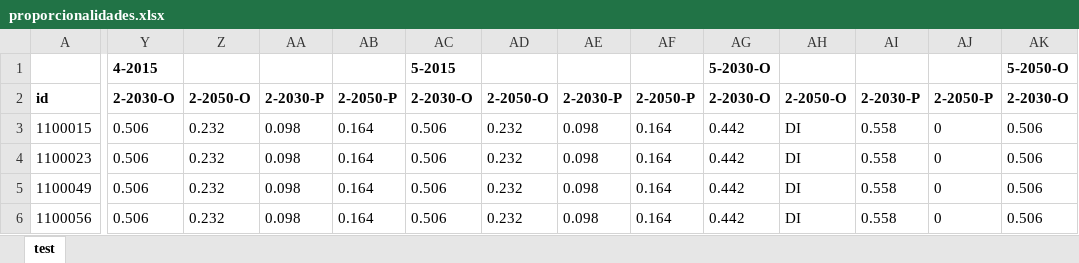
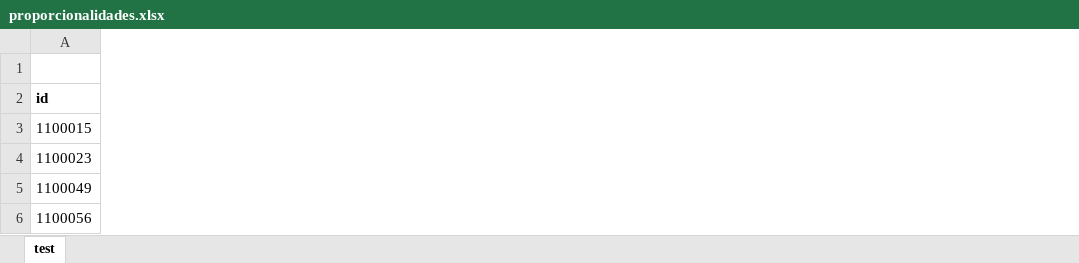
Before and after one commit to MarioCarvalhoBr/data_validate, an Excel workbook: input_data/data_errors_11/proporcionalidades.xlsx, sheet test, drawn as a sheet; only a part is shown, gaps mark what is left out; values as stored, in another font and other column widths than the file's, no borders; the diff covers the shown part only; the diff names each change by its address in the sheet, - before the commit and + after, or states it on an @@ line.

Commit message:
close #209: Add check for parent-child relationships in proporcionalidades.xslx file

```diff
--- a/input_data/data_errors_11/proporcionalidades.xlsx (sheet test)
+++ b/input_data/data_errors_11/proporcionalidades.xlsx (sheet test)
-column Y, rows 1-6: 4-2015 | 2-2030-O | 0.506 | 0.506 | 0.506 | 0.506
-column Z, rows 2-6: 2-2050-O | 0.232 | 0.232 | 0.232 | 0.232
-column AA, rows 2-6: 2-2030-P | 0.098 | 0.098 | 0.098 | 0.098
-column AB, rows 2-6: 2-2050-P | 0.164 | 0.164 | 0.164 | 0.164
-column AC, rows 1-6: 5-2015 | 2-2030-O | 0.506 | 0.506 | 0.506 | 0.506
-column AD, rows 2-6: 2-2050-O | 0.232 | 0.232 | 0.232 | 0.232
-column AE, rows 2-6: 2-2030-P | 0.098 | 0.098 | 0.098 | 0.098
-column AF, rows 2-6: 2-2050-P | 0.164 | 0.164 | 0.164 | 0.164
-column AG, rows 1-6: 5-2030-O | 2-2030-O | 0.442 | 0.442 | 0.442 | 0.442
-column AH, rows 2-6: 2-2050-O | DI | DI | DI | DI
-column AI, rows 2-6: 2-2030-P | 0.558 | 0.558 | 0.558 | 0.558
-column AJ, rows 2-6: 2-2050-P | 0 | 0 | 0 | 0
-column AK, rows 1-6: 5-2050-O | 2-2030-O | 0.506 | 0.506 | 0.506 | 0.506
```
Also changed, not shown: 20 removed columns and 23 edited cells elsewhere in this sheet, input_data/data_ground_truth_01/composicao.xlsx, input_data/data_ground_truth_01/proporcionalidades.xlsx, 44 other files.
